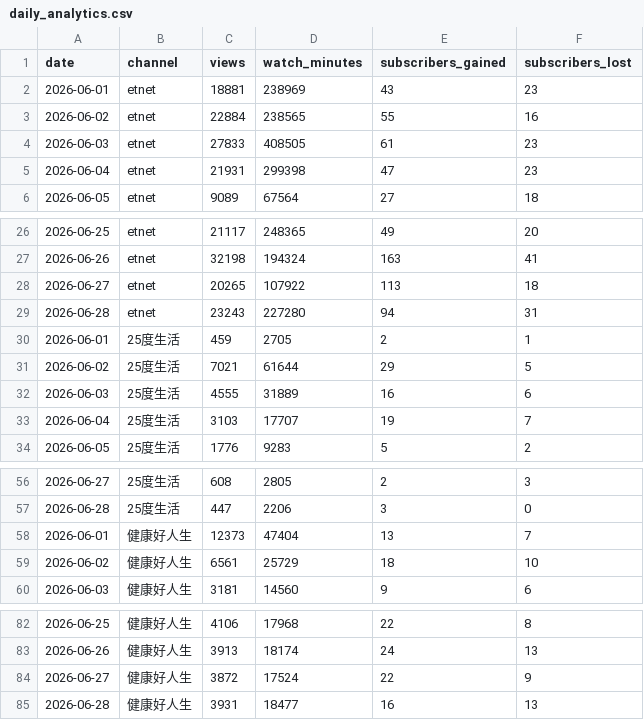
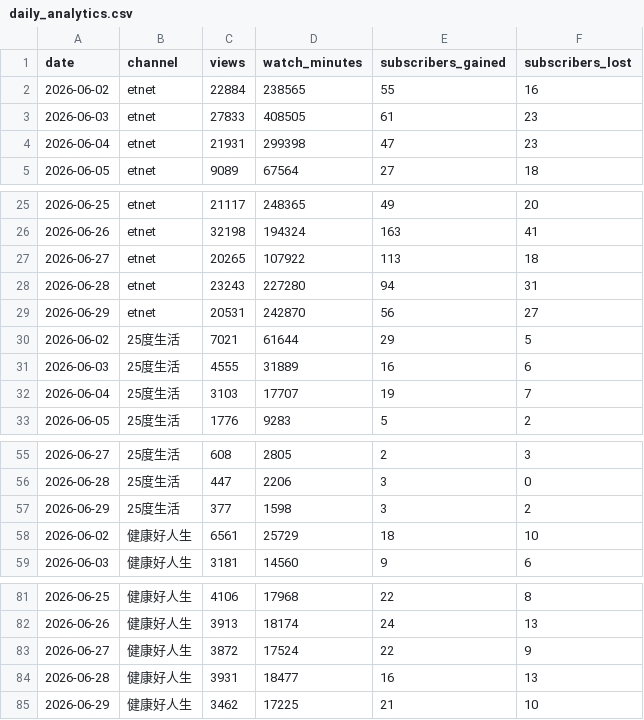
Before and after one commit to nevertryneverknow/etnet-youtube-dashboard, a CSV file: data/daily_analytics.csv, drawn as a sheet; only a part is shown, gaps mark what is left out; removed rows and columns are numbered as before the commit, all else as after; the diff names each change by its address in the sheet, - before the commit and + after, or states it on an @@ line.

```diff
--- a/data/daily_analytics.csv
+++ b/data/daily_analytics.csv
-row 2: 2026-06-01 | etnet | 18881 | 238969 | 43 | 23
-row 30: 2026-06-01 | 25度生活 | 459 | 2705 | 2 | 1
+row 29: 2026-06-29 | etnet | 20531 | 242870 | 56 | 27
-row 58: 2026-06-01 | 健康好人生 | 12373 | 47404 | 13 | 7
+row 57: 2026-06-29 | 25度生活 | 377 | 1598 | 3 | 2
+row 85: 2026-06-29 | 健康好人生 | 3462 | 17225 | 21 | 10
```
